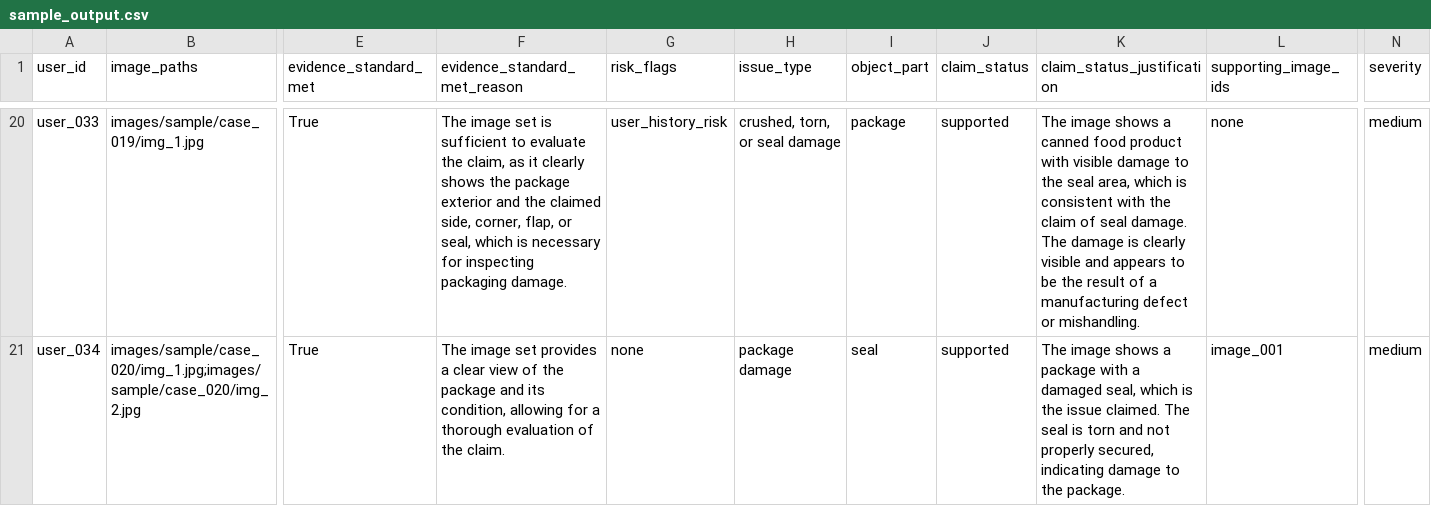
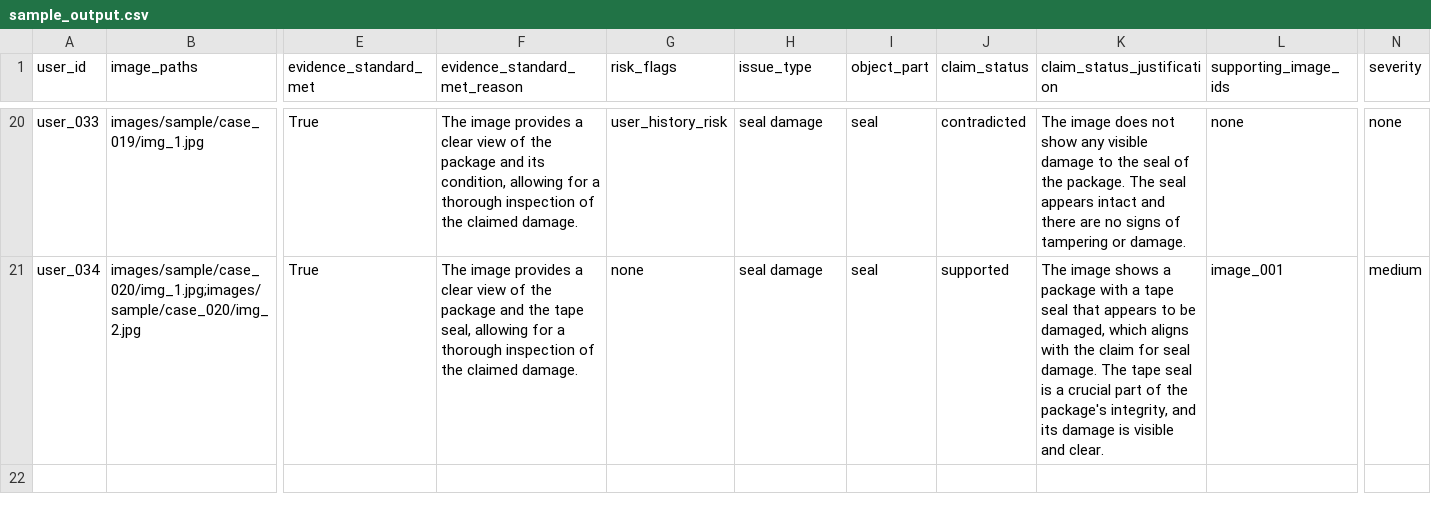
Before and after one commit to nondeterministicNilu/hackerrank-orchestrate-june26-damage-claims, a CSV file: dataset/sample_output.csv, drawn as a sheet; only a part is shown, gaps mark what is left out; the diff covers the shown part only; the diff names each change by its address in the sheet, - before the commit and + after, or states it on an @@ line.

Commit message:
Update sample_output.csv with revised claim assessments and evidence descriptions for improved clarity and accuracy

```diff
--- a/dataset/sample_output.csv
+++ b/dataset/sample_output.csv
-F20 (evidence_standard_met_reason): The image set is sufficient to evaluate the claim, as it clearly shows the package exterior and the claimed side, corner, flap, or seal, which is necessary for inspecting packaging damage.
+F20 (evidence_standard_met_reason): The image provides a clear view of the package and its condition, allowing for a thorough inspection of the claimed damage.
-H20 (issue_type): crushed, torn, or seal damage
+H20 (issue_type): seal damage
-I20 (object_part): package
+I20 (object_part): seal
-J20 (claim_status): supported
+J20 (claim_status): contradicted
-K20 (claim_status_justification): The image shows a canned food product with visible damage to the seal area, which is consistent with the claim of seal damage. The damage is clearly visible and appears to be the result of a manufacturing defect or mishandling.
+K20 (claim_status_justification): The image does not show any visible damage to the seal of the package. The seal appears intact and there are no signs of tampering or damage.
-N20 (severity): medium
+N20 (severity): none
-F21 (evidence_standard_met_reason): The image set provides a clear view of the package and its condition, allowing for a thorough evaluation of the claim.
+F21 (evidence_standard_met_reason): The image provides a clear view of the package and the tape seal, allowing for a thorough inspection of the claimed damage.
-H21 (issue_type): package damage
+H21 (issue_type): seal damage
-K21 (claim_status_justification): …with a damaged seal, which is the issue claimed. The seal is torn and not properly secured, indicating damage to the package.
+K21 (claim_status_justification): …with a tape seal that appears to be damaged, which aligns with the claim for seal damage. The tape seal is a crucial part of the package's integrity, and its damage is visible and clear.
```
Also changed, not shown: 61 edited cells elsewhere in this file, dataset/output.csv, 1 other file.
